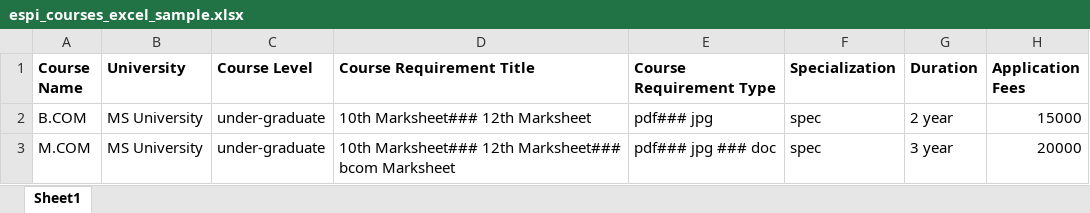
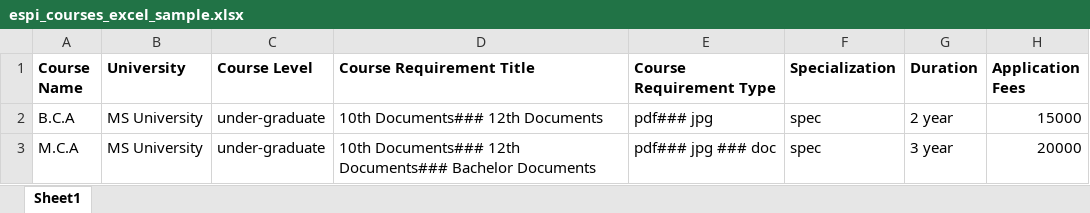
Before and after one commit to anantsoftcomputin/NEW_ESPI-CRM, an Excel workbook: public/sample/espi_courses_excel_sample.xlsx, sheet Sheet1, drawn as a sheet; only a part is shown; values as stored, in another font and other column widths than the file's, no borders; the diff names each change by its address in the sheet, - before the commit and + after, or states it on an @@ line.

Commit message:
course-university-edit-excel

```diff
--- a/public/sample/espi_courses_excel_sample.xlsx (sheet Sheet1)
+++ b/public/sample/espi_courses_excel_sample.xlsx (sheet Sheet1)
-A2 (Course Name): B.COM
+A2 (Course Name): B.C.A
-D2 (Course Requirement Title): 10th Marksheet### 12th Marksheet
+D2 (Course Requirement Title): 10th Documents### 12th Documents
-A3 (Course Name): M.COM
+A3 (Course Name): M.C.A
-D3 (Course Requirement Title): 10th Marksheet### 12th Marksheet### bcom Marksheet
+D3 (Course Requirement Title): 10th Documents### 12th Documents### Bachelor Documents
```
Also changed, not shown: public/sample/espi_university_excel_sample.xlsx, 8 other files.
